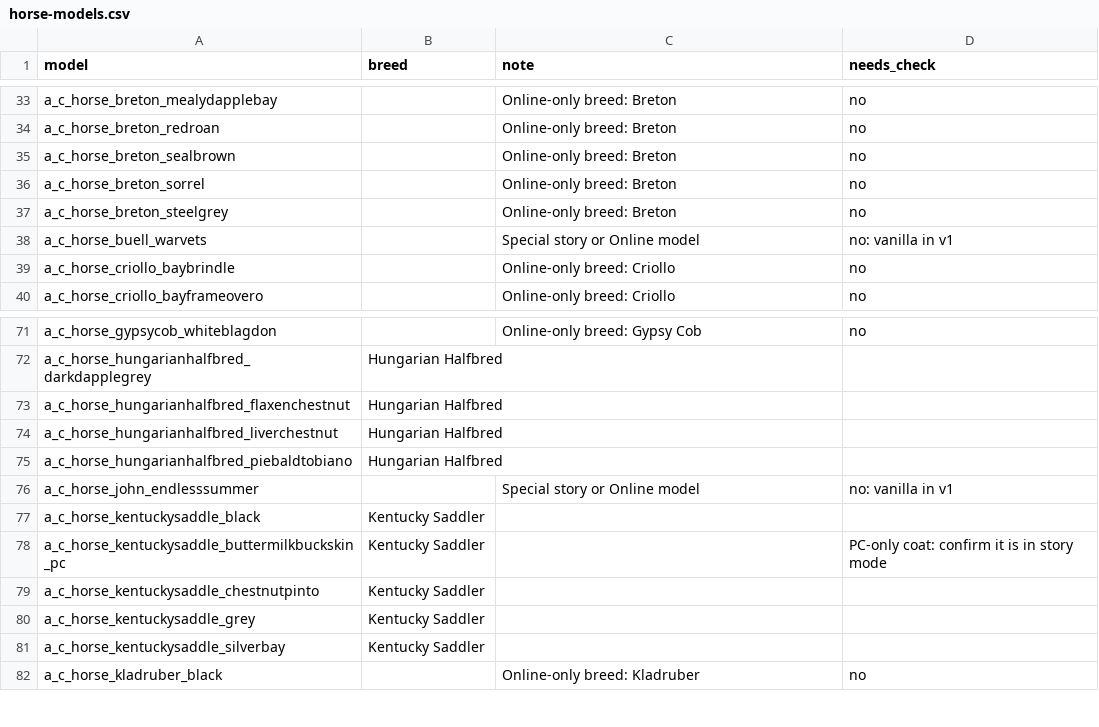
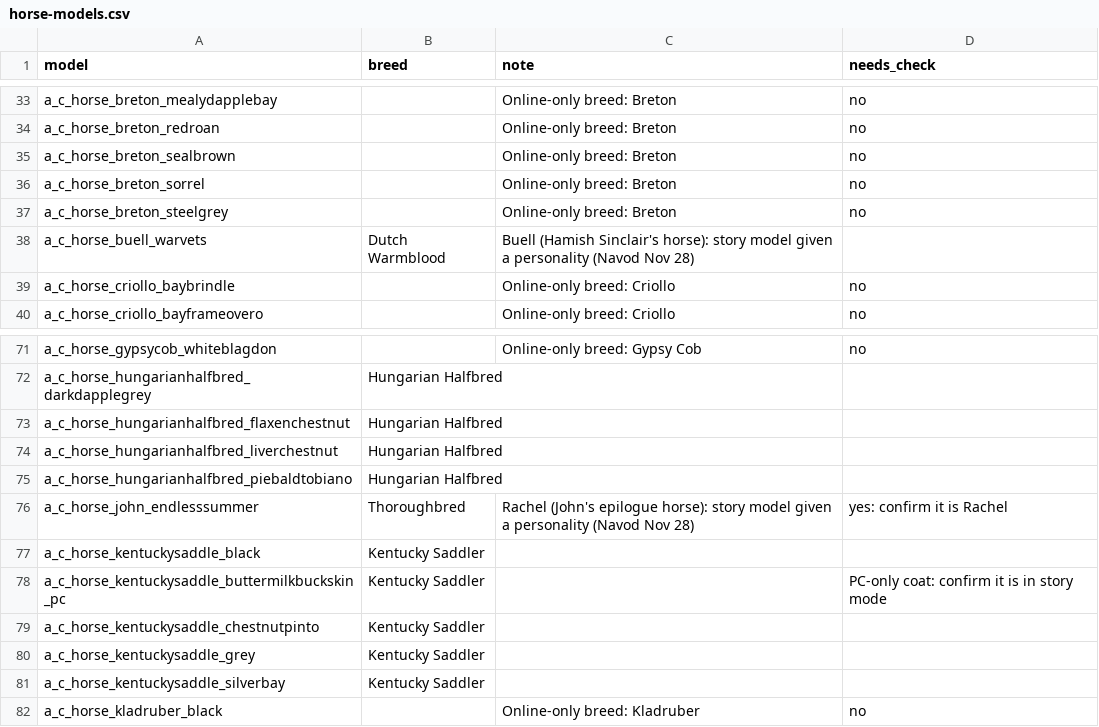
Before and after one commit to Navod-Madushanka/Horse_Personality_mod_RDR2, a CSV file: data/horse-models.csv, drawn as a sheet; only a part is shown, gaps mark what is left out.

```diff
--- a/data/horse-models.csv
+++ b/data/horse-models.csv
@@ -37,3 +37,3 @@ a_c_horse_breton_sorrel,,Online-only breed: Breton,no
 a_c_horse_breton_steelgrey,,Online-only breed: Breton,no
-a_c_horse_buell_warvets,,Special story or Online model,no: vanilla in v1
+a_c_horse_buell_warvets,Dutch Warmblood,Buell (Hamish Sinclair's horse): story model given a personality (Navod Nov 28),
 a_c_horse_criollo_baybrindle,,Online-only breed: Criollo,no
@@ -75,3 +75,3 @@ a_c_horse_hungarianhalfbred_liverchestnut,Hungarian Halfbred,,
 a_c_horse_hungarianhalfbred_piebaldtobiano,Hungarian Halfbred,,
-a_c_horse_john_endlesssummer,,Special story or Online model,no: vanilla in v1
+a_c_horse_john_endlesssummer,Thoroughbred,Rachel (John's epilogue horse): story model given a personality (Navod Nov 28),yes: confirm it is Rachel
 a_c_horse_kentuckysaddle_black,Kentucky Saddler,,
```
Also changed, not shown: data/sheet-export/Behavior.csv, data/sheet-export/Coats.csv, 11 other files.
